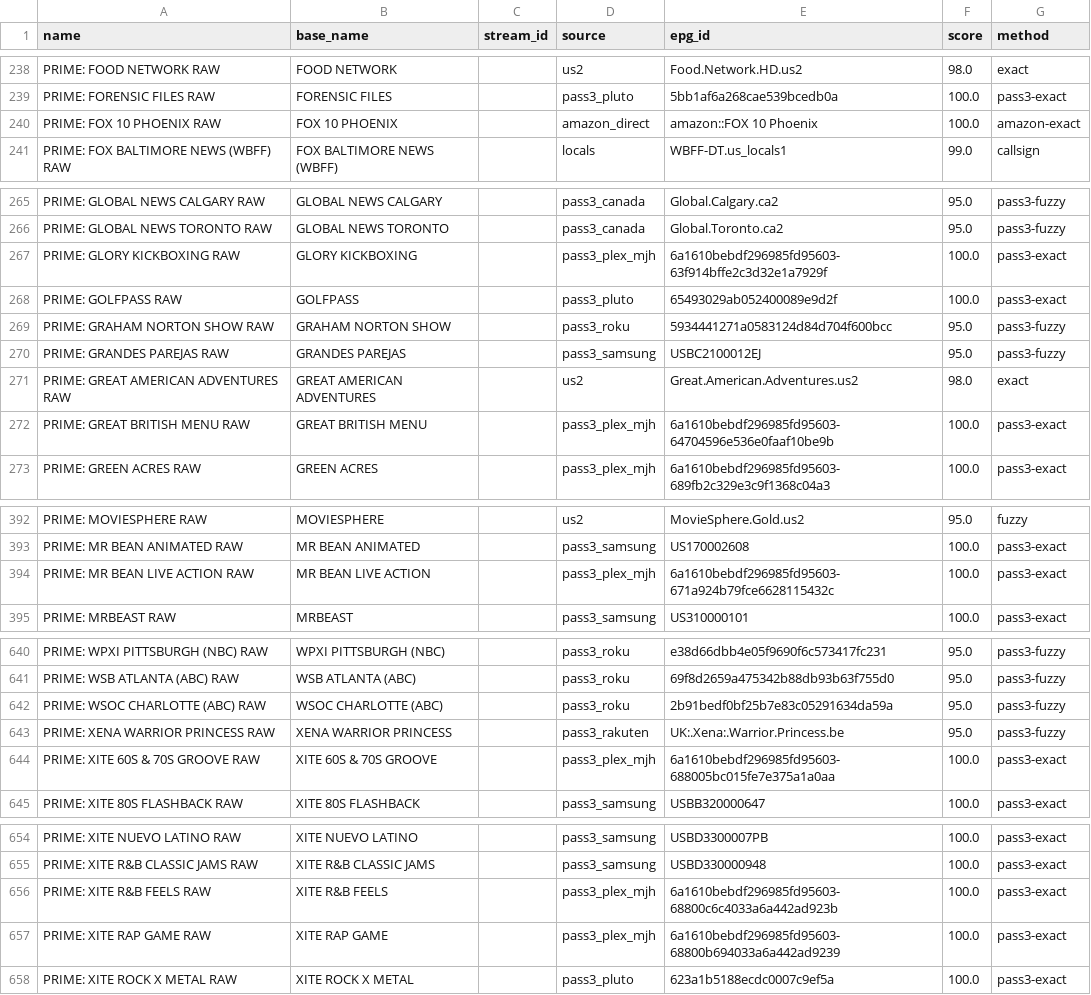
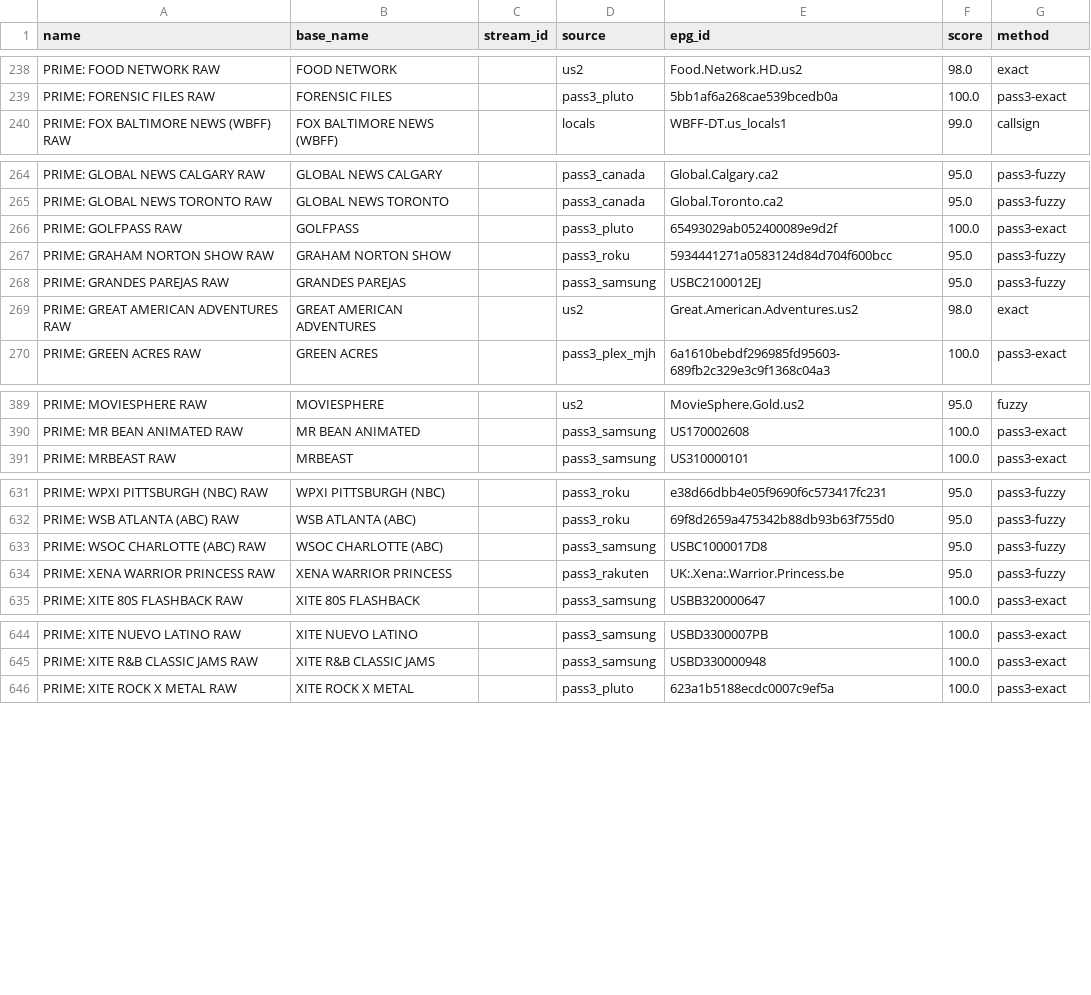
Before and after one commit to theuauchessclub/uau-backend, a CSV file: primevideo-epg/match-report.csv, drawn as a sheet; only a part is shown, gaps mark what is left out; the diff covers the shown part only.

```diff
--- a/primevideo-epg/match-report.csv
+++ b/primevideo-epg/match-report.csv
@@ -239,3 +239,2 @@ PRIME: FOOD NETWORK RAW,FOOD NETWORK,,us2,Food.Network.HD.us2,98.0,exact
 PRIME: FORENSIC FILES RAW,FORENSIC FILES,,pass3_pluto,5bb1af6a268cae539bcedb0a,100.0,pass3-exact
-PRIME: FOX 10 PHOENIX RAW,FOX 10 PHOENIX,,amazon_direct,amazon::FOX 10 Phoenix,100.0,amazon-exact
 PRIME: FOX BALTIMORE NEWS (WBFF) RAW,FOX BALTIMORE NEWS (WBFF),,locals,WBFF-DT.us_locals1,99.0,callsign
@@ -266,3 +265,2 @@ PRIME: GLOBAL NEWS CALGARY RAW,GLOBAL NEWS CALGARY,,pass3_canada,Global.Calgary.
 PRIME: GLOBAL NEWS TORONTO RAW,GLOBAL NEWS TORONTO,,pass3_canada,Global.Toronto.ca2,95.0,pass3-fuzzy
-PRIME: GLORY KICKBOXING RAW,GLORY KICKBOXING,,pass3_plex_mjh,6a1610bebdf296985fd95603-63f914bffe2c3d32e1a7929f,100.0,pass3-exact
 PRIME: GOLFPASS RAW,GOLFPASS,,pass3_pluto,65493029ab052400089e9d2f,100.0,pass3-exact
@@ -271,3 +269,2 @@ PRIME: GRANDES PAREJAS RAW,GRANDES PAREJAS,,pass3_samsung,USBC2100012EJ,95.0,pas
 PRIME: GREAT AMERICAN ADVENTURES RAW,GREAT AMERICAN ADVENTURES,,us2,Great.American.Adventures.us2,98.0,exact
-PRIME: GREAT BRITISH MENU RAW,GREAT BRITISH MENU,,pass3_plex_mjh,6a1610bebdf296985fd95603-64704596e536e0faaf10be9b,100.0,pass3-exact
 PRIME: GREEN ACRES RAW,GREEN ACRES,,pass3_plex_mjh,6a1610bebdf296985fd95603-689fb2c329e3c9f1368c04a3,100.0,pass3-exact
@@ -393,3 +390,2 @@ PRIME: MOVIESPHERE RAW,MOVIESPHERE,,us2,MovieSphere.Gold.us2,95.0,fuzzy
 PRIME: MR BEAN ANIMATED RAW,MR BEAN ANIMATED,,pass3_samsung,US170002608,100.0,pass3-exact
-PRIME: MR BEAN LIVE ACTION RAW,MR BEAN LIVE ACTION,,pass3_plex_mjh,6a1610bebdf296985fd95603-671a924b79fce6628115432c,100.0,pass3-exact
 PRIME: MRBEAST RAW,MRBEAST,,pass3_samsung,US310000101,100.0,pass3-exact
@@ -641,5 +632,4 @@ PRIME: WPXI PITTSBURGH (NBC) RAW,WPXI PITTSBURGH (NBC),,pass3_roku,e38d66dbb4e05
 PRIME: WSB ATLANTA (ABC) RAW,WSB ATLANTA (ABC),,pass3_roku,69f8d2659a475342b88db93b63f755d0,95.0,pass3-fuzzy
-PRIME: WSOC CHARLOTTE (ABC) RAW,WSOC CHARLOTTE (ABC),,pass3_roku,2b91bedf0bf25b7e83c05291634da59a,95.0,pass3-fuzzy
+PRIME: WSOC CHARLOTTE (ABC) RAW,WSOC CHARLOTTE (ABC),,pass3_samsung,USBC1000017D8,95.0,pass3-fuzzy
 PRIME: XENA WARRIOR PRINCESS RAW,XENA WARRIOR PRINCESS,,pass3_rakuten,UK:.Xena:.Warrior.Princess.be,95.0,pass3-fuzzy
-PRIME: XITE 60S & 70S GROOVE RAW,XITE 60S & 70S GROOVE,,pass3_plex_mjh,6a1610bebdf296985fd95603-688005bc015fe7e375a1a0aa,100.0,pass3-exact
 PRIME: XITE 80S FLASHBACK RAW,XITE 80S FLASHBACK,,pass3_samsung,USBB320000647,100.0,pass3-exact
@@ -655,4 +645,2 @@ PRIME: XITE NUEVO LATINO RAW,XITE NUEVO LATINO,,pass3_samsung,USBD3300007PB,100.
 PRIME: XITE R&B CLASSIC JAMS RAW,XITE R&B CLASSIC JAMS,,pass3_samsung,USBD330000948,100.0,pass3-exact
-PRIME: XITE R&B FEELS RAW,XITE R&B FEELS,,pass3_plex_mjh,6a1610bebdf296985fd95603-68800c6c4033a6a442ad923b,100.0,pass3-exact
-PRIME: XITE RAP GAME RAW,XITE RAP GAME,,pass3_plex_mjh,6a1610bebdf296985fd95603-68800b694033a6a442ad9239,100.0,pass3-exact
 PRIME: XITE ROCK X METAL RAW,XITE ROCK X METAL,,pass3_pluto,623a1b5188ecdc0007c9ef5a,100.0,pass3-exact
```
Also changed, not shown: 5 removed rows and 8 edited cells elsewhere in this file, primevideo-epg/unmatched.csv, 8 other files.
